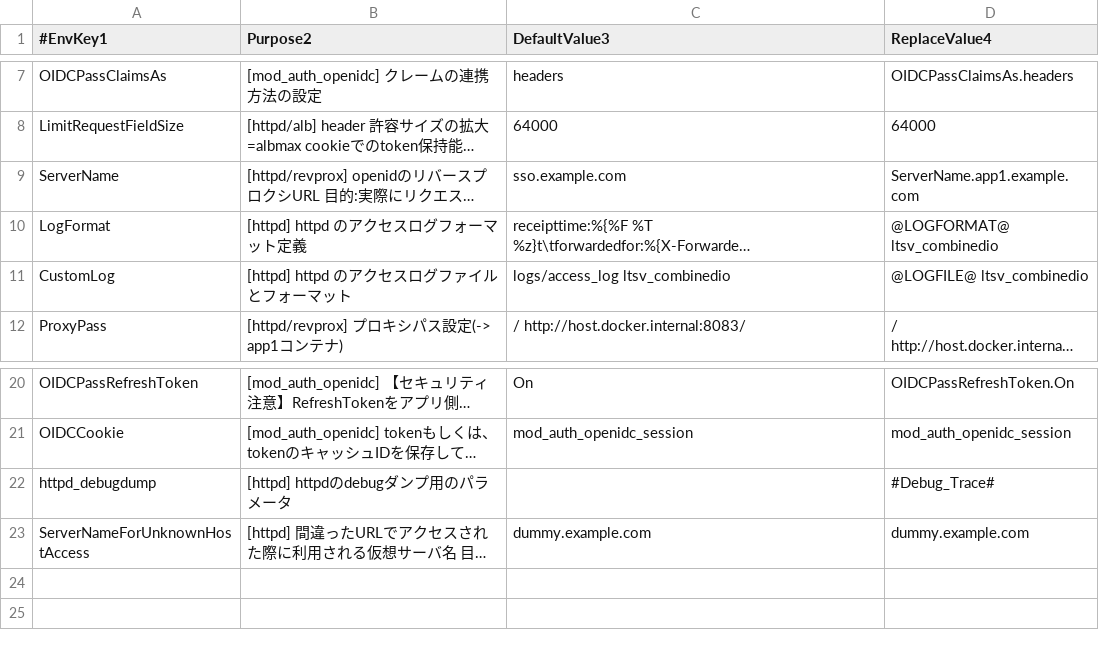
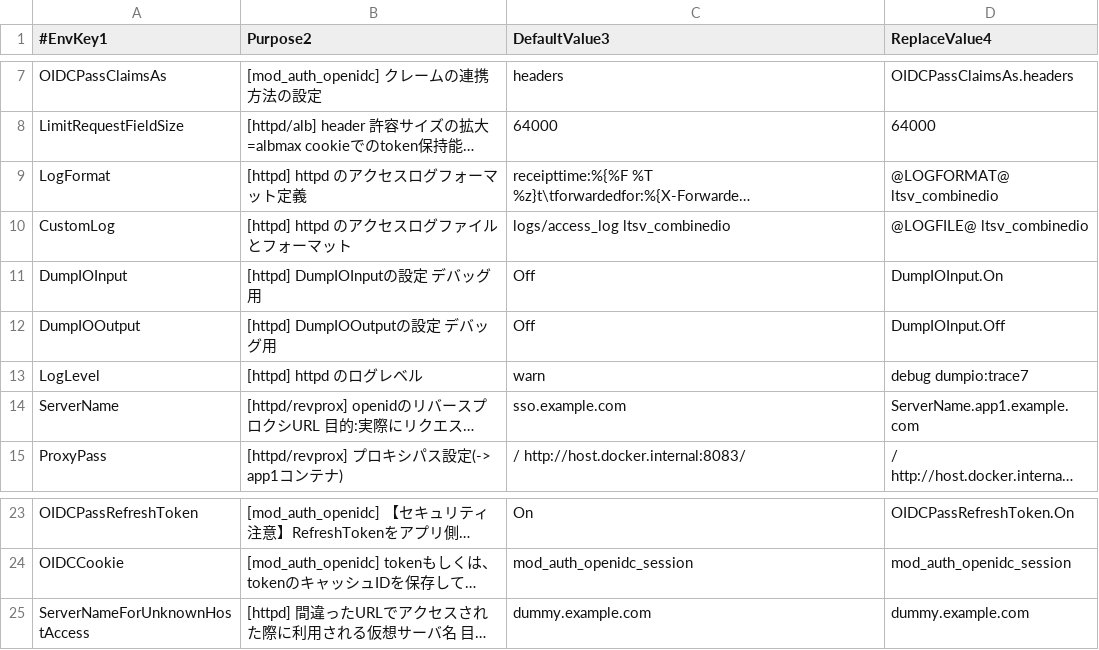
Before and after one commit to kuzukami/keycloak-dockerfiles, a TSV file: reverse_proxy-based-arch-examples/kc-mod_auth_openidc-example/reverse_proxy/parameters.tsv, drawn as a sheet; only a part is shown, gaps mark what is left out; long unchanged cells end in …; removed rows and columns are numbered as before the commit, all else as after; the diff names each change by its address in the sheet, - before the commit and + after, or states it on an @@ line.

```diff
--- a/reverse_proxy-based-arch-examples/kc-mod_auth_openidc-example/reverse_proxy/parameters.tsv
+++ b/reverse_proxy-based-arch-examples/kc-mod_auth_openidc-example/reverse_proxy/parameters.tsv
+row 11: DumpIOInput | [httpd] DumpIOInputの設定 デバッグ用 | Off | DumpIOInput.On
+row 12: DumpIOOutput | [httpd] DumpIOOutputの設定 デバッグ用 | Off | DumpIOInput.Off
+row 13: LogLevel | [httpd] httpd のログレベル | warn | debug dumpio:trace7
@@ row 9 moved to row 14: ServerName @@
-row 22: httpd_debugdump | [httpd] httpdのdebugダンプ用のパラメータ |  | #Debug_Trace#
```
Also changed, not shown: 5 other files.
